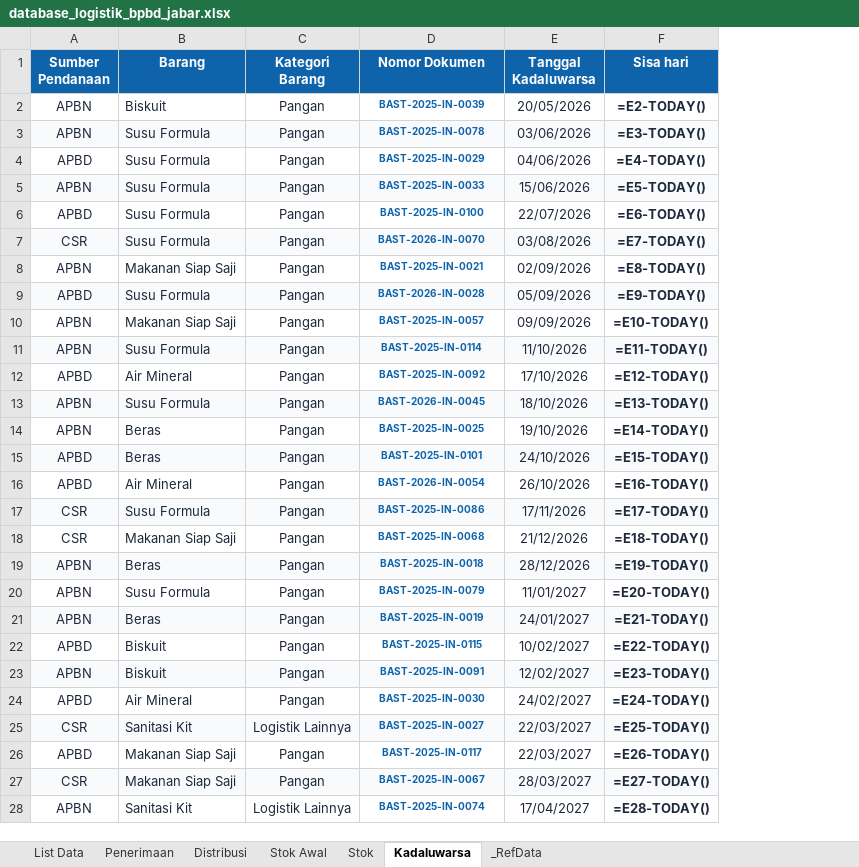
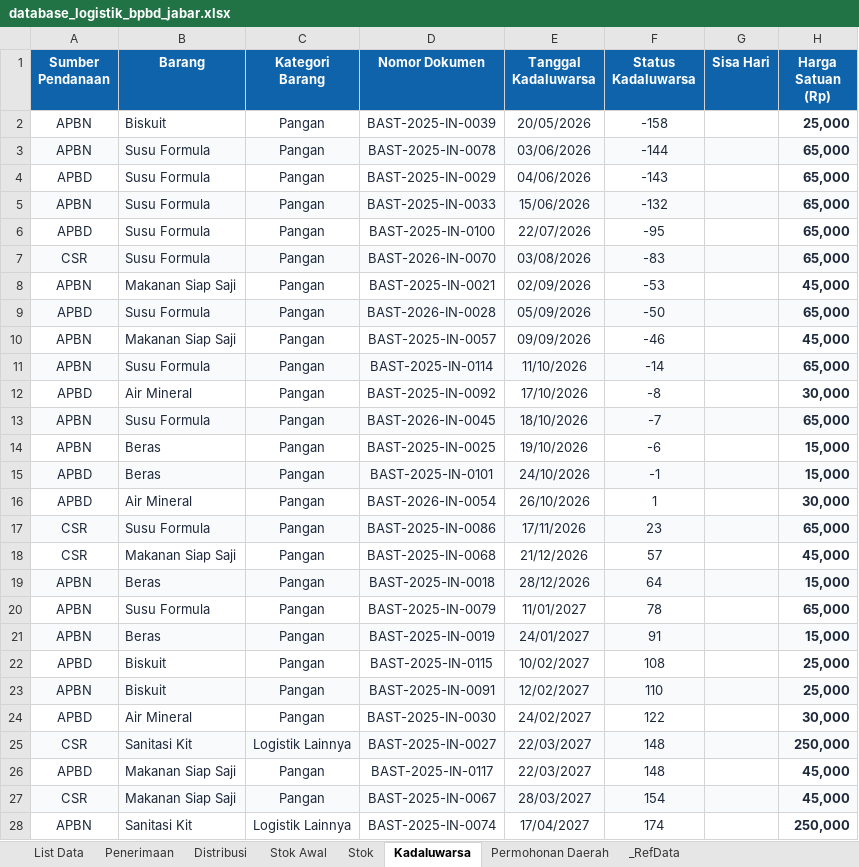
Before and after one commit to Althafurutama-17/Visual-E-Luna, an Excel workbook: database_logistik_bpbd_jabar.xlsx, sheet Kadaluwarsa, drawn as a sheet; only a part is shown; values as stored, in another font and other column widths than the file's, no borders; formulas without a stored value are shown as written; conditional formats and table styles not drawn; removed rows and columns are numbered as before the commit, all else as after; the diff covers the shown part only; the diff names each change by its address in the sheet, - before the commit and + after, or states it on an @@ line.

```diff
--- a/database_logistik_bpbd_jabar.xlsx (sheet Kadaluwarsa)
+++ b/database_logistik_bpbd_jabar.xlsx (sheet Kadaluwarsa)
+sheet tab: Permohonan Daerah
-column F (Sisa hari), rows 2-28: =E2-TODAY() | =E3-TODAY() | =E4-TODAY() | =E5-TODAY() | =E6-TODAY() | =E7-TODAY() | =E8-TODAY() | =E9-TODAY() | =E10-TODAY() | =E11-TODAY() | =E12-TODAY() | =E13-TODAY() | =E14-TODAY() | =E15-TODAY() | =E16-TODAY() | =E17-TODAY() | =E18-TODAY() | =E19-TODAY() | =E20-TODAY() | =E21-TODAY() | =E22-TODAY() | =E23-TODAY() | =E24-TODAY() | =E25-TODAY() | =E26-TODAY() | =E27-TODAY() | =E28-TODAY()
+column F (Status Kadaluwarsa), rows 2-28: -158 | -144 | -143 | -132 | -95 | -83 | -53 | -50 | -46 | -14 | -8 | -7 | -6 | -1 | 1 | 23 | 57 | 64 | 78 | 91 | 108 | 110 | 122 | 148 | 148 | 154 | 174
+column G (Sisa Hari), empty
+column H (Harga Satuan (Rp)), rows 2-28: 25,000 | 65,000 | 65,000 | 65,000 | 65,000 | 65,000 | 45,000 | 65,000 | 45,000 | 65,000 | 30,000 | 65,000 | 15,000 | 15,000 | 30,000 | 65,000 | 45,000 | 15,000 | 65,000 | 15,000 | 25,000 | 25,000 | 30,000 | 250,000 | 45,000 | 45,000 | 250,000
@@ D2:D28 bold: on → off, text colour: #0E63AA → #1E293B, text size: larger @@
```
Also changed, not shown: cell formats elsewhere in this sheet, sheet Stok Awal, sheet Stok, sheet _RefData, sheet Distribusi, sheet Penerimaan, sheet List Data, 8 other files.
